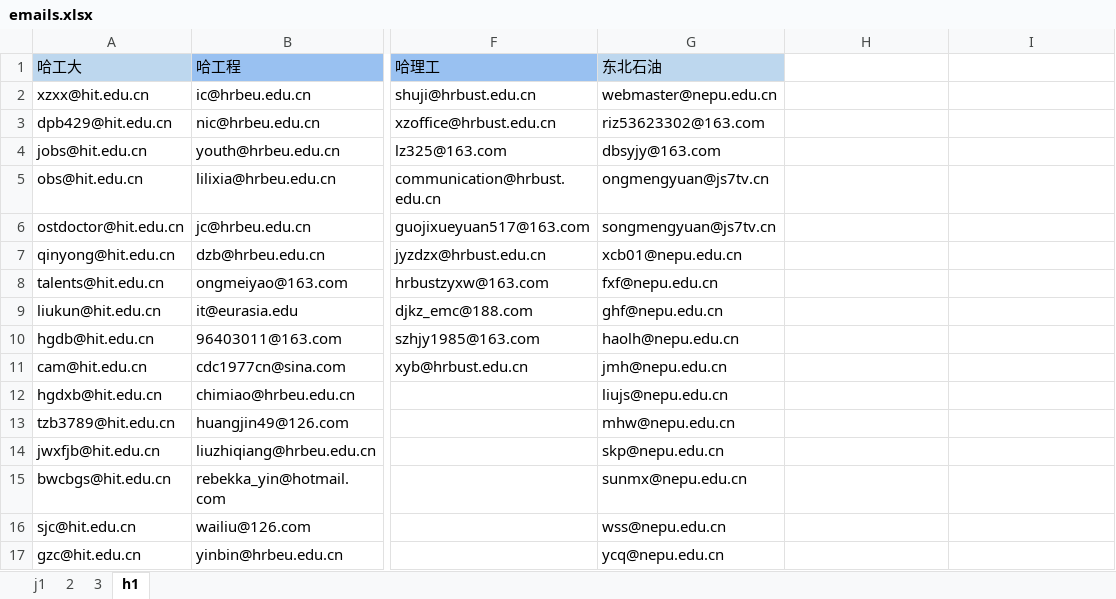
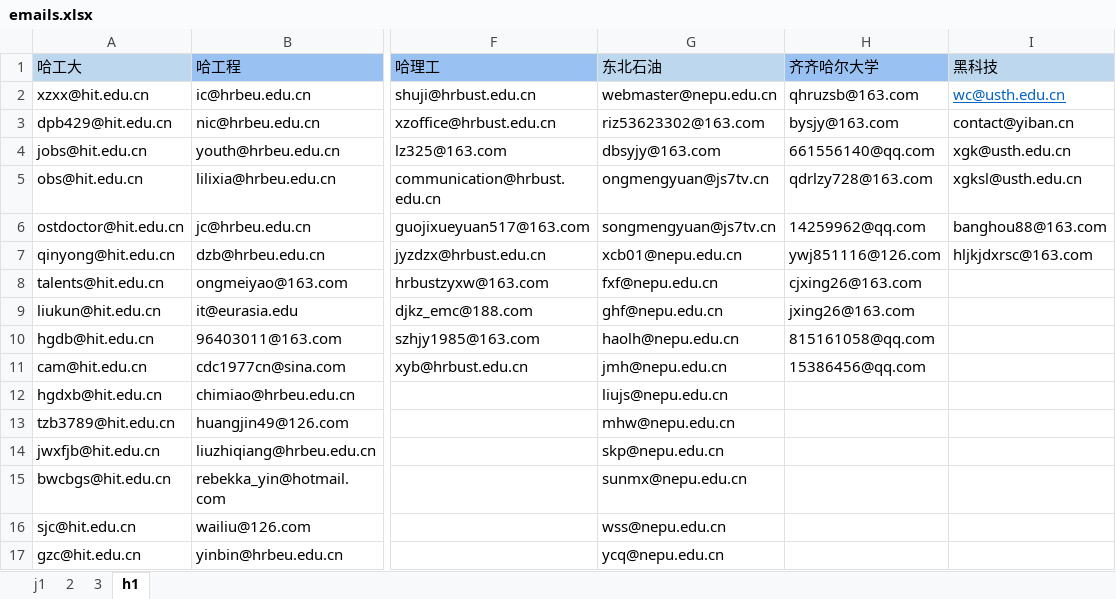
Before and after one commit to MrFIFA2016/emails, an Excel workbook: emails.xlsx, sheet h1, drawn as a sheet; only a part is shown, gaps mark what is left out; values as stored, in another font and other column widths than the file's, no borders; the diff names each change by its address in the sheet, - before the commit and + after, or states it on an @@ line.

```diff
--- a/emails.xlsx (sheet h1)
+++ b/emails.xlsx (sheet h1)
-H1: (empty)
+H1: 齐齐哈尔大学
-H1 fill: none
+H1 fill: #99C1F1
-I1: (empty)
+I1: 黑科技
-I1 fill: none
+I1 fill: #BDD7EE
-H2 (齐齐哈尔大学): (empty)
+H2 (齐齐哈尔大学): qhruzsb@163.com
-I2 (黑科技): (empty)
+I2 (黑科技): wc@usth.edu.cn
-H3 (齐齐哈尔大学): (empty)
+H3 (齐齐哈尔大学): bysjy@163.com
-I3 (黑科技): (empty)
+I3 (黑科技): contact@yiban.cn
-H4 (齐齐哈尔大学): (empty)
+H4 (齐齐哈尔大学): 661556140@qq.com
-I4 (黑科技): (empty)
+I4 (黑科技): xgk@usth.edu.cn
-H5 (齐齐哈尔大学): (empty)
+H5 (齐齐哈尔大学): qdrlzy728@163.com
-I5 (黑科技): (empty)
+I5 (黑科技): xgksl@usth.edu.cn
-H6 (齐齐哈尔大学): (empty)
+H6 (齐齐哈尔大学): 14259962@qq.com
-I6 (黑科技): (empty)
+I6 (黑科技): banghou88@163.com
-H7 (齐齐哈尔大学): (empty)
+H7 (齐齐哈尔大学): ywj851116@126.com
-I7 (黑科技): (empty)
+I7 (黑科技): hljkjdxrsc@163.com
-H8 (齐齐哈尔大学): (empty)
+H8 (齐齐哈尔大学): cjxing26@163.com
-H9 (齐齐哈尔大学): (empty)
+H9 (齐齐哈尔大学): jxing26@163.com
-H10 (齐齐哈尔大学): (empty)
+H10 (齐齐哈尔大学): 815161058@qq.com
-H11 (齐齐哈尔大学): (empty)
+H11 (齐齐哈尔大学): 15386456@qq.com
```
